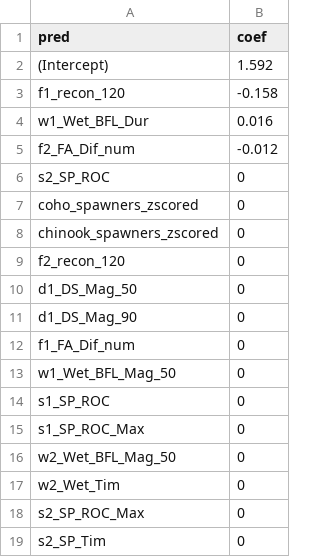
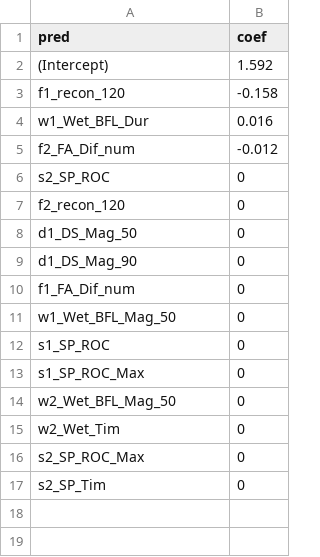
Before and after one commit to cmkouba/Fish_hydrometrics_MS, a CSV file: Graphics and Supplements/Supplemental Table 3. Coho Salmon Lasso Coefficients.csv, drawn as a sheet.

```diff
--- a/Graphics and Supplements/Supplemental Table 3. Coho Salmon Lasso Coefficients.csv
+++ b/Graphics and Supplements/Supplemental Table 3. Coho Salmon Lasso Coefficients.csv
@@ -6,4 +6,2 @@ f2_FA_Dif_num,-0.012
 s2_SP_ROC,0
-coho_spawners_zscored,0
-chinook_spawners_zscored,0
 f2_recon_120,0
```
Also changed, not shown: 12 other files.
